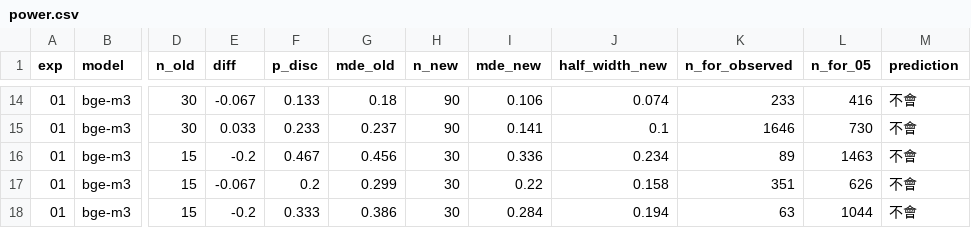
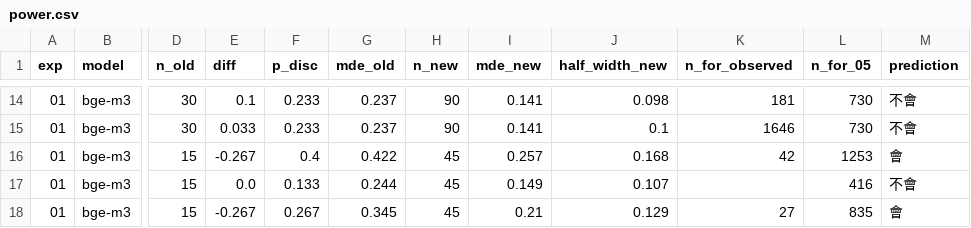
Before and after one commit to lin891020/rag-lab, a CSV file: experiments/15-more-questions/results/power.csv, drawn as a sheet; only a part is shown, gaps mark what is left out; the diff covers the shown part only; the diff names each change by its address in the sheet, - before the commit and + after, or states it on an @@ line.

```diff
--- a/experiments/15-more-questions/results/power.csv
+++ b/experiments/15-more-questions/results/power.csv
-E14 (diff): -0.067
+E14 (diff): 0.1
-F14 (p_disc): 0.133
+F14 (p_disc): 0.233
-G14 (mde_old): 0.18
+G14 (mde_old): 0.237
-I14 (mde_new): 0.106
+I14 (mde_new): 0.141
-J14 (half_width_new): 0.074
+J14 (half_width_new): 0.098
-K14 (n_for_observed): 233
+K14 (n_for_observed): 181
-L14 (n_for_05): 416
+L14 (n_for_05): 730
-E16 (diff): -0.2
+E16 (diff): -0.267
-F16 (p_disc): 0.467
+F16 (p_disc): 0.4
-G16 (mde_old): 0.456
+G16 (mde_old): 0.422
-H16:H18 (n_new): 30
+H16:H18 (n_new): 45
-I16 (mde_new): 0.336
+I16 (mde_new): 0.257
-J16 (half_width_new): 0.234
+J16 (half_width_new): 0.168
-K16 (n_for_observed): 89
+K16 (n_for_observed): 42
-L16 (n_for_05): 1463
+L16 (n_for_05): 1253
-M16 (prediction): 不會
+M16 (prediction): 會
-E17 (diff): -0.067
+E17 (diff): 0.0
-F17 (p_disc): 0.2
+F17 (p_disc): 0.133
-G17 (mde_old): 0.299
+G17 (mde_old): 0.244
-I17 (mde_new): 0.22
+I17 (mde_new): 0.149
-J17 (half_width_new): 0.158
+J17 (half_width_new): 0.107
-K17 (n_for_observed): 351
+K17 (n_for_observed): (empty)
-L17 (n_for_05): 626
+L17 (n_for_05): 416
-E18 (diff): -0.2
+E18 (diff): -0.267
-F18 (p_disc): 0.333
+F18 (p_disc): 0.267
-G18 (mde_old): 0.386
+G18 (mde_old): 0.345
-I18 (mde_new): 0.284
+I18 (mde_new): 0.21
-J18 (half_width_new): 0.194
+J18 (half_width_new): 0.129
-K18 (n_for_observed): 63
+K18 (n_for_observed): 27
-L18 (n_for_05): 1044
+L18 (n_for_05): 835
-M18 (prediction): 不會
+M18 (prediction): 會
```
Also changed, not shown: 39 edited cells elsewhere in this file, 36 other files.
